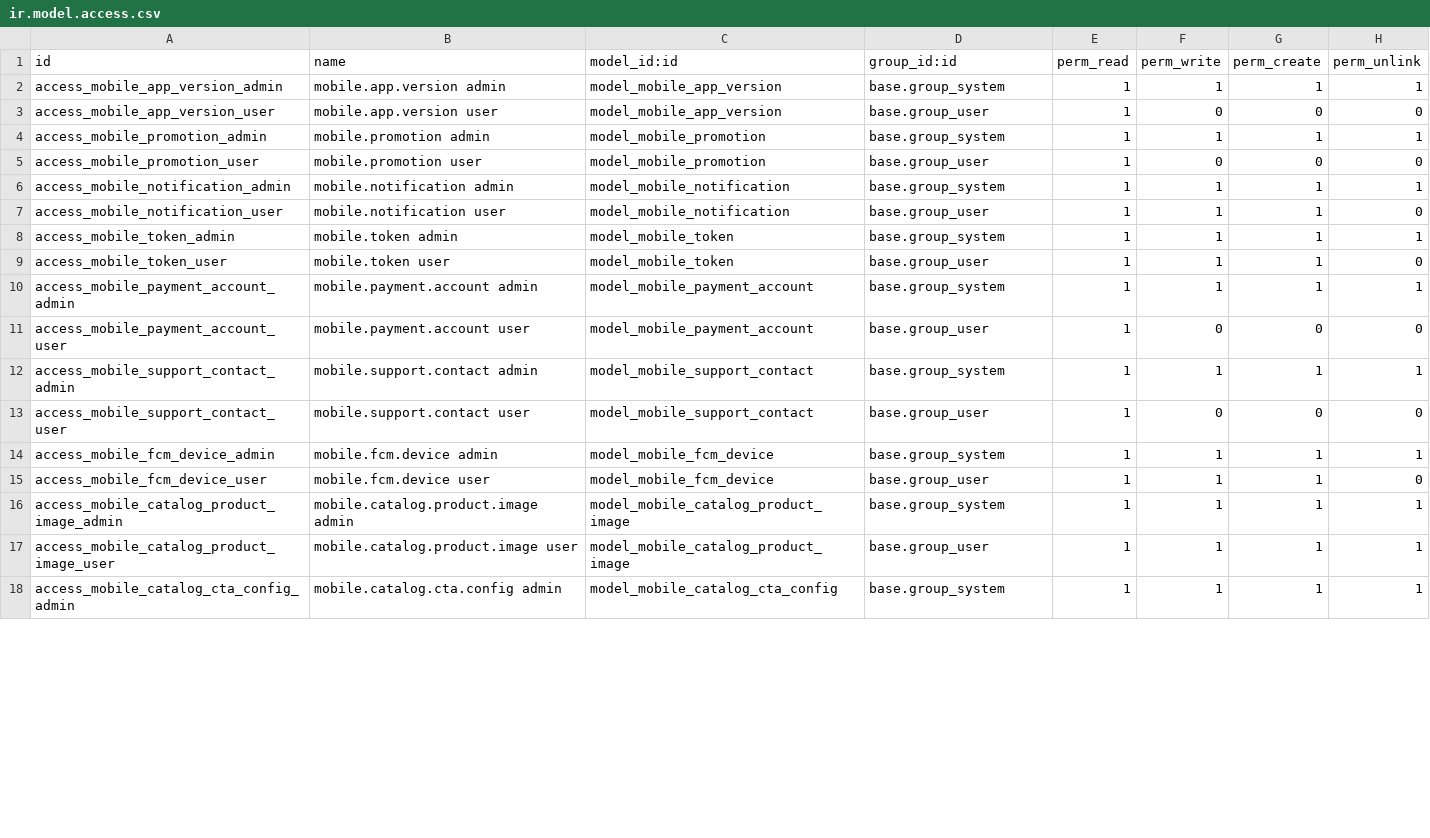
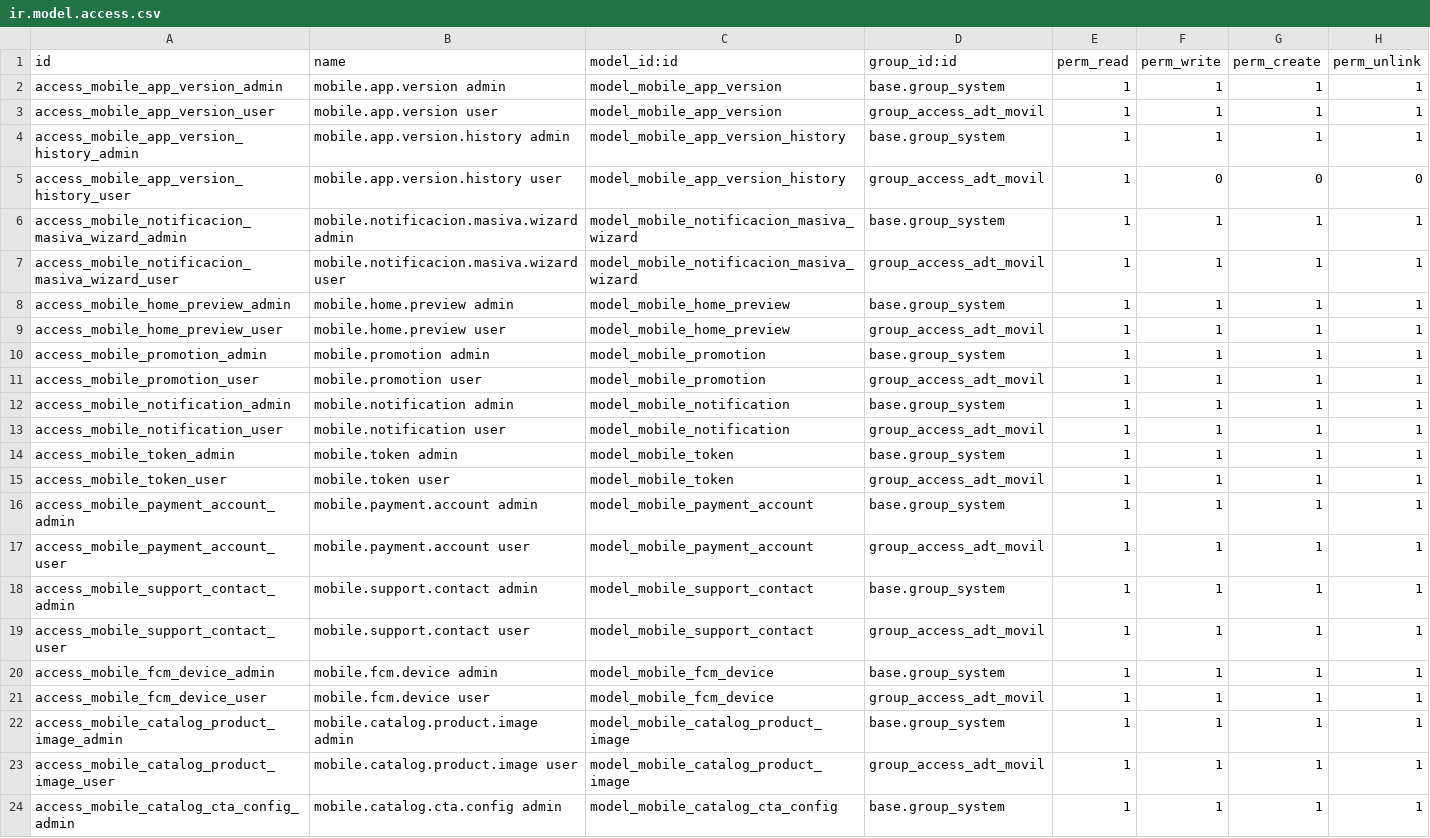
Before and after one commit to ADTdelivery/addons, a CSV file: adt_comercial/security/ir.model.access.csv, drawn as a sheet; only a part is shown; the diff covers the shown part only.

```diff
--- a/adt_comercial/security/ir.model.access.csv
+++ b/adt_comercial/security/ir.model.access.csv
@@ -2,17 +2,23 @@ id,name,model_id:id,group_id:id,perm_read,perm_write,perm_create,perm_unlink
 access_mobile_app_version_admin,mobile.app.version admin,model_mobile_app_version,base.group_system,1,1,1,1
-access_mobile_app_version_user,mobile.app.version user,model_mobile_app_version,base.group_user,1,0,0,0
+access_mobile_app_version_user,mobile.app.version user,model_mobile_app_version,group_access_adt_movil,1,1,1,1
+access_mobile_app_version_history_admin,mobile.app.version.history admin,model_mobile_app_version_history,base.group_system,1,1,1,1
+access_mobile_app_version_history_user,mobile.app.version.history user,model_mobile_app_version_history,group_access_adt_movil,1,0,0,0
+access_mobile_notificacion_masiva_wizard_admin,mobile.notificacion.masiva.wizard admin,model_mobile_notificacion_masiva_wizard,base.group_system,1,1,1,1
+access_mobile_notificacion_masiva_wizard_user,mobile.notificacion.masiva.wizard user,model_mobile_notificacion_masiva_wizard,group_access_adt_movil,1,1,1,1
+access_mobile_home_preview_admin,mobile.home.preview admin,model_mobile_home_preview,base.group_system,1,1,1,1
+access_mobile_home_preview_user,mobile.home.preview user,model_mobile_home_preview,group_access_adt_movil,1,1,1,1
 access_mobile_promotion_admin,mobile.promotion admin,model_mobile_promotion,base.group_system,1,1,1,1
-access_mobile_promotion_user,mobile.promotion user,model_mobile_promotion,base.group_user,1,0,0,0
+access_mobile_promotion_user,mobile.promotion user,model_mobile_promotion,group_access_adt_movil,1,1,1,1
 access_mobile_notification_admin,mobile.notification admin,model_mobile_notification,base.group_system,1,1,1,1
-access_mobile_notification_user,mobile.notification user,model_mobile_notification,base.group_user,1,1,1,0
+access_mobile_notification_user,mobile.notification user,model_mobile_notification,group_access_adt_movil,1,1,1,1
 access_mobile_token_admin,mobile.token admin,model_mobile_token,base.group_system,1,1,1,1
-access_mobile_token_user,mobile.token user,model_mobile_token,base.group_user,1,1,1,0
+access_mobile_token_user,mobile.token user,model_mobile_token,group_access_adt_movil,1,1,1,1
 access_mobile_payment_account_admin,mobile.payment.account admin,model_mobile_payment_account,base.group_system,1,1,1,1
-access_mobile_payment_account_user,mobile.payment.account user,model_mobile_payment_account,base.group_user,1,0,0,0
+access_mobile_payment_account_user,mobile.payment.account user,model_mobile_payment_account,group_access_adt_movil,1,1,1,1
 access_mobile_support_contact_admin,mobile.support.contact admin,model_mobile_support_contact,base.group_system,1,1,1,1
-access_mobile_support_contact_user,mobile.support.contact user,model_mobile_support_contact,base.group_user,1,0,0,0
+access_mobile_support_contact_user,mobile.support.contact user,model_mobile_support_contact,group_access_adt_movil,1,1,1,1
 access_mobile_fcm_device_admin,mobile.fcm.device admin,model_mobile_fcm_device,base.group_system,1,1,1,1
-access_mobile_fcm_device_user,mobile.fcm.device user,model_mobile_fcm_device,base.group_user,1,1,1,0
+access_mobile_fcm_device_user,mobile.fcm.device user,model_mobile_fcm_device,group_access_adt_movil,1,1,1,1
 access_mobile_catalog_product_image_admin,mobile.catalog.product.image admin,model_mobile_catalog_product_image,base.group_system,1,1,1,1
-access_mobile_catalog_product_image_user,mobile.catalog.product.image user,model_mobile_catalog_product_image,base.group_user,1,1,1,1
+access_mobile_catalog_product_image_user,mobile.catalog.product.image user,model_mobile_catalog_product_image,group_access_adt_movil,1,1,1,1
 access_mobile_catalog_cta_config_admin,mobile.catalog.cta.config admin,model_mobile_catalog_cta_config,base.group_system,1,1,1,1
```
Also changed, not shown: 36 edited cells elsewhere in this file, 54 other files.
